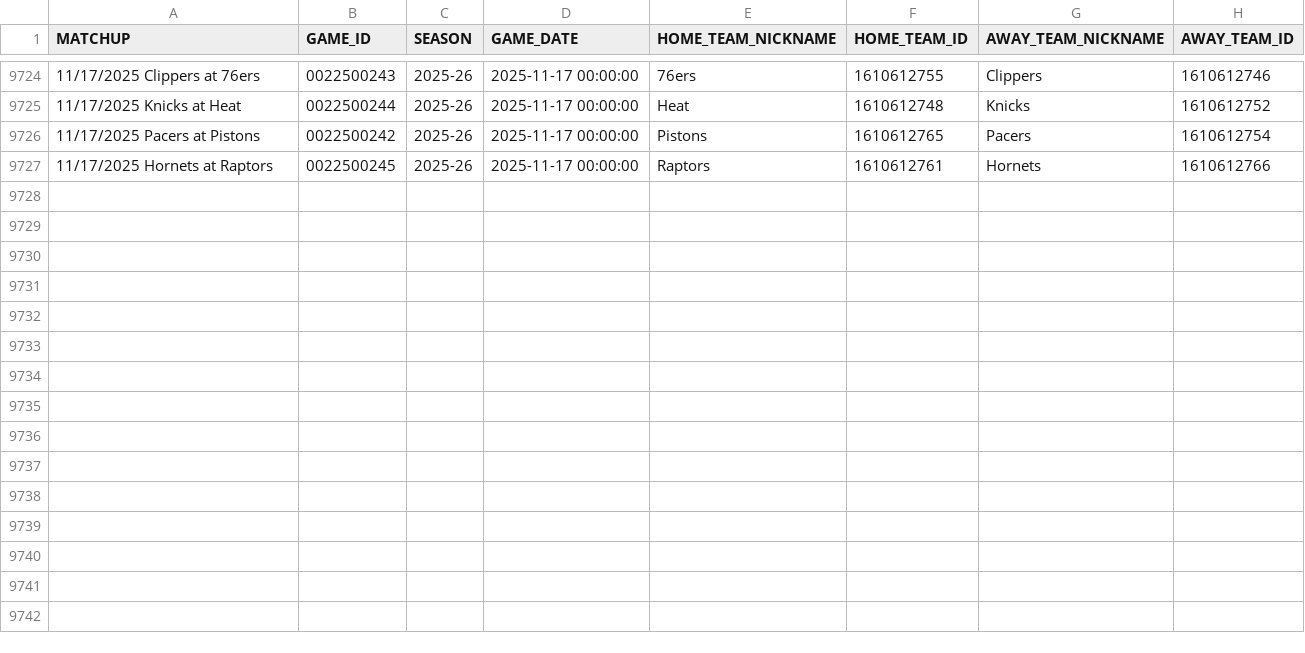
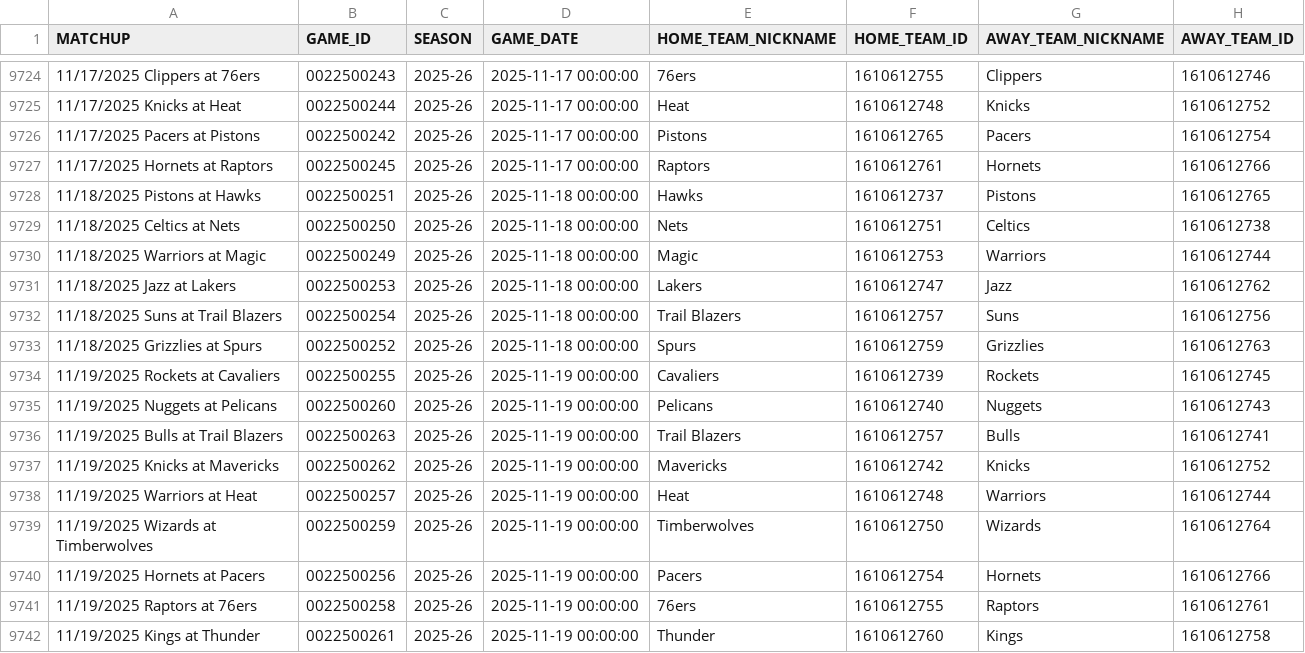
Before and after one commit to akashkothari2007/NHL-Picks-and-Odds-Predictor, a CSV file: backend/data/processedData/full_schedule.csv, drawn as a sheet; only a part is shown, gaps mark what is left out.

```diff
--- a/backend/data/processedData/full_schedule.csv
+++ b/backend/data/processedData/full_schedule.csv
@@ -9727 +9727,16 @@ MATCHUP,GAME_ID,SEASON,GAME_DATE,HOME_TEAM_NICKNAME,HOME_TEAM_ID,AWAY_TEAM_NICKN
 11/17/2025 Hornets at Raptors,0022500245,2025-26,2025-11-17 00:00:00, Raptors,1610612761, Hornets,1610612766
+11/18/2025 Pistons at Hawks,0022500251,2025-26,2025-11-18 00:00:00, Hawks,1610612737, Pistons,1610612765
+11/18/2025 Celtics at Nets,0022500250,2025-26,2025-11-18 00:00:00, Nets,1610612751, Celtics,1610612738
+11/18/2025 Warriors at Magic,0022500249,2025-26,2025-11-18 00:00:00, Magic,1610612753, Warriors,1610612744
+11/18/2025 Jazz at Lakers,0022500253,2025-26,2025-11-18 00:00:00, Lakers,1610612747, Jazz,1610612762
+11/18/2025 Suns at Trail Blazers,0022500254,2025-26,2025-11-18 00:00:00, Trail Blazers,1610612757, Suns,1610612756
+11/18/2025 Grizzlies at Spurs,0022500252,2025-26,2025-11-18 00:00:00, Spurs,1610612759, Grizzlies,1610612763
+11/19/2025 Rockets at Cavaliers,0022500255,2025-26,2025-11-19 00:00:00, Cavaliers,1610612739, Rockets,1610612745
+11/19/2025 Nuggets at Pelicans,0022500260,2025-26,2025-11-19 00:00:00, Pelicans,1610612740, Nuggets,1610612743
+11/19/2025 Bulls at Trail Blazers,0022500263,2025-26,2025-11-19 00:00:00, Trail Blazers,1610612757, Bulls,1610612741
+11/19/2025 Knicks at Mavericks,0022500262,2025-26,2025-11-19 00:00:00, Mavericks,1610612742, Knicks,1610612752
+11/19/2025 Warriors at Heat,0022500257,2025-26,2025-11-19 00:00:00, Heat,1610612748, Warriors,1610612744
+11/19/2025 Wizards at Timberwolves,0022500259,2025-26,2025-11-19 00:00:00, Timberwolves,1610612750, Wizards,1610612764
+11/19/2025 Hornets at Pacers,0022500256,2025-26,2025-11-19 00:00:00, Pacers,1610612754, Hornets,1610612766
+11/19/2025 Raptors at 76ers,0022500258,2025-26,2025-11-19 00:00:00, 76ers,1610612755, Raptors,1610612761
+11/19/2025 Kings at Thunder,0022500261,2025-26,2025-11-19 00:00:00, Thunder,1610612760, Kings,1610612758
```
Also changed, not shown: 4 other files.
